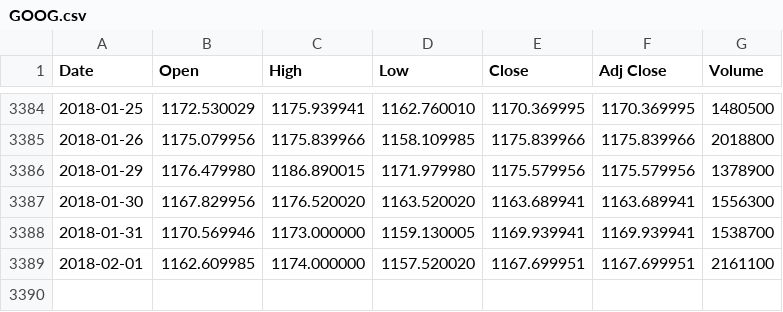
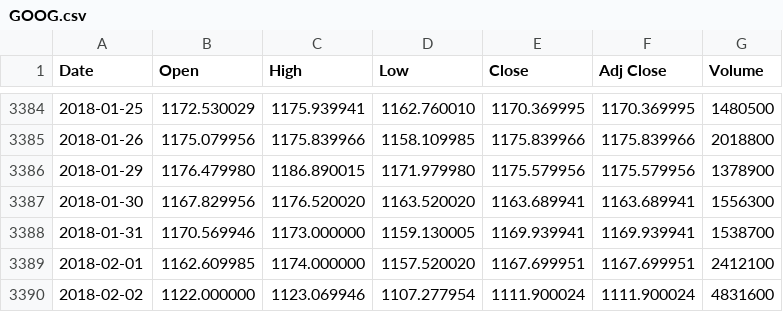
Before and after one commit to brunopacheco1/machinelearning, a CSV file: GOOG.csv, drawn as a sheet; only a part is shown, gaps mark what is left out.

```diff
--- a/GOOG.csv
+++ b/GOOG.csv
@@ -3388,2 +3388,3 @@ Date,Open,High,Low,Close,Adj Close,Volume
 2018-01-31,1170.569946,1173.000000,1159.130005,1169.939941,1169.939941,1538700
-2018-02-01,1162.609985,1174.000000,1157.520020,1167.699951,1167.699951,2161100
+2018-02-01,1162.609985,1174.000000,1157.520020,1167.699951,1167.699951,2412100
+2018-02-02,1122.000000,1123.069946,1107.277954,1111.900024,1111.900024,4831600
```
Also changed, not shown: 1 other file.
